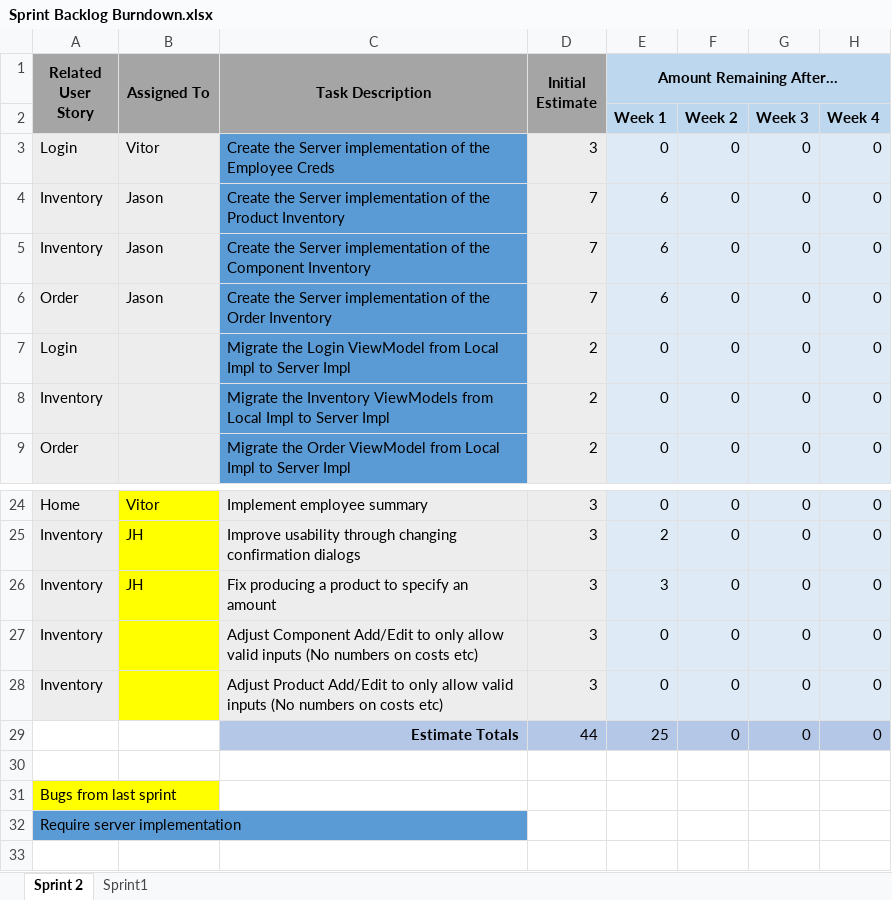
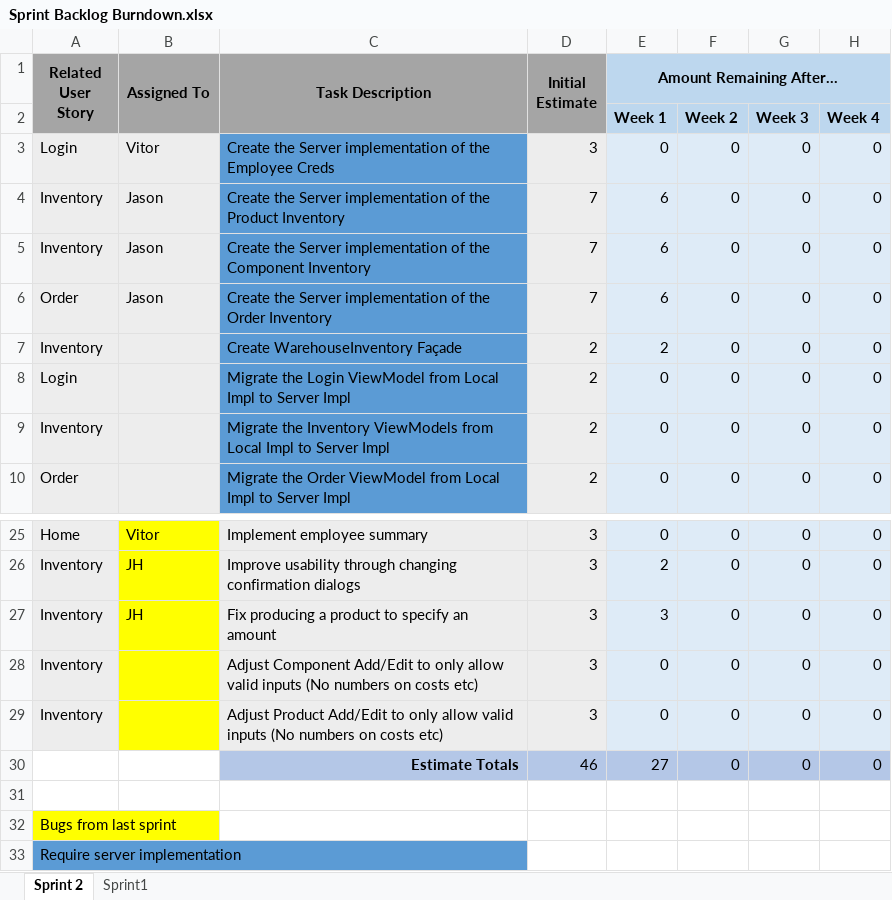
Before and after one commit to UWGDreamTeam/SE2Project, an Excel workbook: documentation/Sprint Backlog Burndown.xlsx, sheet Sprint 2, drawn as a sheet; only a part is shown, gaps mark what is left out; values as stored, in another font and other column widths than the file's, no borders; charts and pictures not drawn; addresses are those after the commit; the diff names each change by its address in the sheet, - before the commit and + after, or states it on an @@ line.

Commit message:
Update Sprint Backlog Burndown.xlsx
Add a task to create a façade for the various inventories

```diff
--- a/documentation/Sprint Backlog Burndown.xlsx (sheet Sprint 2)
+++ b/documentation/Sprint Backlog Burndown.xlsx (sheet Sprint 2)
+row 7: Inventory |  | Create WarehouseInventory Façade | 2 | 2 | 0 | 0 | 0
-D30 (Initial Estimate): 44
+D30 (Initial Estimate): 46
-E30 (Amount Remaining After…): 25
+E30 (Amount Remaining After…): 27
```
Also changed, not shown: formulas that keep their value, charts or pictures.
